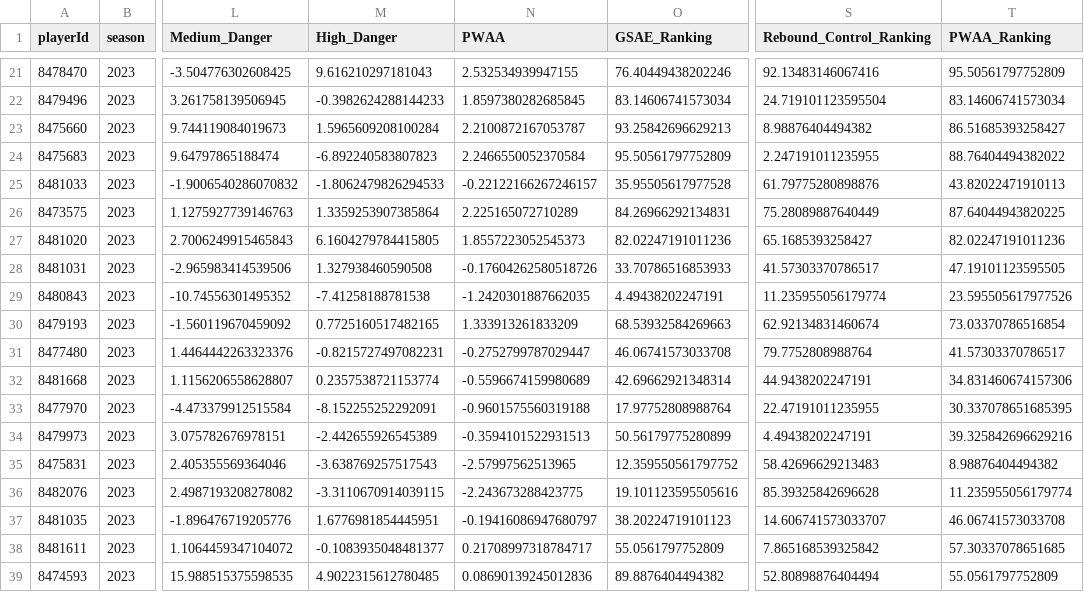
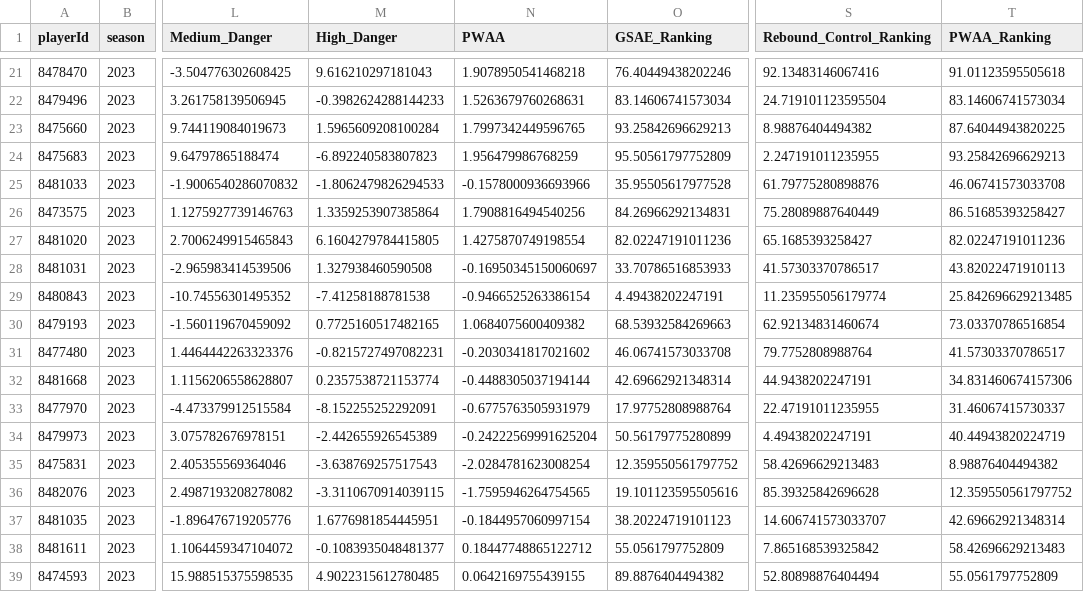
Before and after one commit to Dominik-luszcz/Luszalytics_Hockey_Model, a CSV file: pwaaRankings/aboveAvgG.csv, drawn as a sheet; only a part is shown, gaps mark what is left out; the diff covers the shown part only; the diff names each change by its address in the sheet, - before the commit and + after, or states it on an @@ line.

```diff
--- a/pwaaRankings/aboveAvgG.csv
+++ b/pwaaRankings/aboveAvgG.csv
-N21 (PWAA): 2.532534939947155
+N21 (PWAA): 1.9078950541468218
-T21 (PWAA_Ranking): 95.50561797752809
+T21 (PWAA_Ranking): 91.01123595505618
-N22 (PWAA): 1.8597380282685845
+N22 (PWAA): 1.5263679760268631
-N23 (PWAA): 2.2100872167053787
+N23 (PWAA): 1.7997342449596765
-T23 (PWAA_Ranking): 86.51685393258427
+T23 (PWAA_Ranking): 87.64044943820225
-N24 (PWAA): 2.2466550052370584
+N24 (PWAA): 1.956479986768259
-T24 (PWAA_Ranking): 88.76404494382022
+T24 (PWAA_Ranking): 93.25842696629213
-N25 (PWAA): -0.22122166267246157
+N25 (PWAA): -0.1578000936693966
-T25 (PWAA_Ranking): 43.82022471910113
+T25 (PWAA_Ranking): 46.06741573033708
-N26 (PWAA): 2.225165072710289
+N26 (PWAA): 1.7908816494540256
-T26 (PWAA_Ranking): 87.64044943820225
+T26 (PWAA_Ranking): 86.51685393258427
-N27 (PWAA): 1.8557223052545373
+N27 (PWAA): 1.4275870749198554
-N28 (PWAA): -0.17604262580518726
+N28 (PWAA): -0.16950345150060697
-T28 (PWAA_Ranking): 47.19101123595505
+T28 (PWAA_Ranking): 43.82022471910113
-N29 (PWAA): -1.2420301887662035
+N29 (PWAA): -0.9466525263386154
-T29 (PWAA_Ranking): 23.595505617977526
+T29 (PWAA_Ranking): 25.842696629213485
-N30 (PWAA): 1.333913261833209
+N30 (PWAA): 1.0684075600409382
-N31 (PWAA): -0.2752799787029447
+N31 (PWAA): -0.2030341817021602
-N32 (PWAA): -0.5596674159980689
+N32 (PWAA): -0.4488305037194144
-N33 (PWAA): -0.9601575560319188
+N33 (PWAA): -0.6775763505931979
-T33 (PWAA_Ranking): 30.337078651685395
+T33 (PWAA_Ranking): 31.46067415730337
-N34 (PWAA): -0.3594101522931513
+N34 (PWAA): -0.24222569991625204
-T34 (PWAA_Ranking): 39.325842696629216
+T34 (PWAA_Ranking): 40.44943820224719
-N35 (PWAA): -2.57997562513965
+N35 (PWAA): -2.0284781623008254
-N36 (PWAA): -2.243673288423775
+N36 (PWAA): -1.7595946264754565
-T36 (PWAA_Ranking): 11.235955056179774
+T36 (PWAA_Ranking): 12.359550561797752
-N37 (PWAA): -0.19416086947680797
+N37 (PWAA): -0.1844957060997154
-T37 (PWAA_Ranking): 46.06741573033708
+T37 (PWAA_Ranking): 42.69662921348314
-N38 (PWAA): 0.21708997318784717
+N38 (PWAA): 0.18447748865122712
-T38 (PWAA_Ranking): 57.30337078651685
+T38 (PWAA_Ranking): 58.42696629213483
-N39 (PWAA): 0.08690139245012836
+N39 (PWAA): 0.0642169755439155
```
Also changed, not shown: 111 edited cells elsewhere in this file, pwaaRankings/aboveAvgD.csv, pwaaRankings/aboveAvgF.csv, 3 other files.
